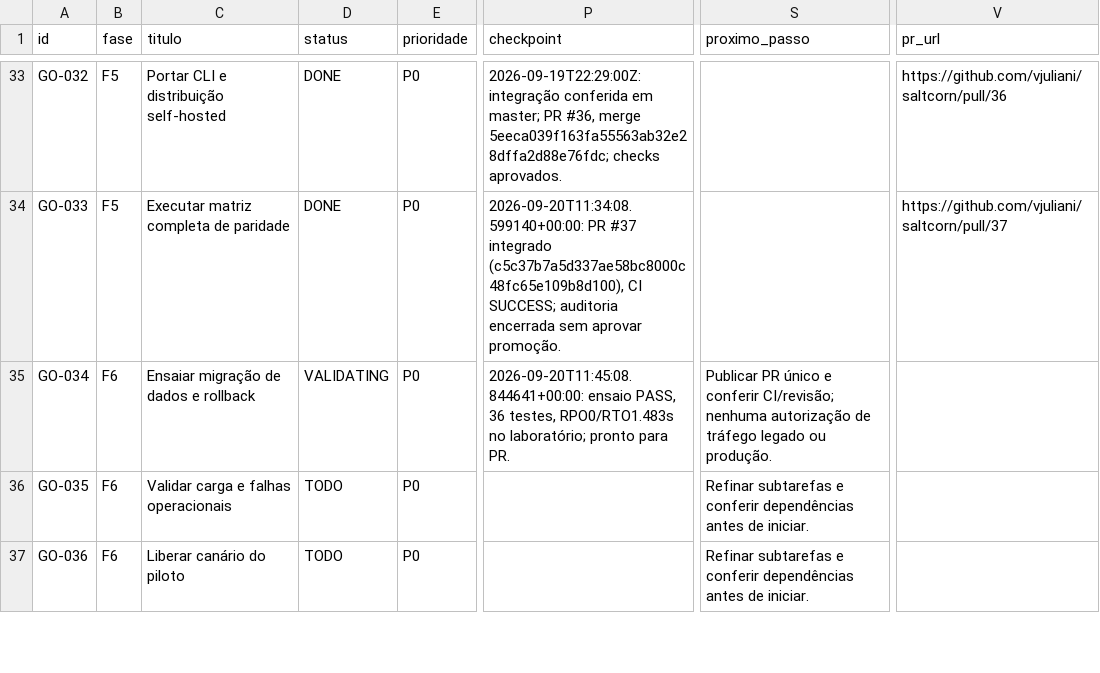
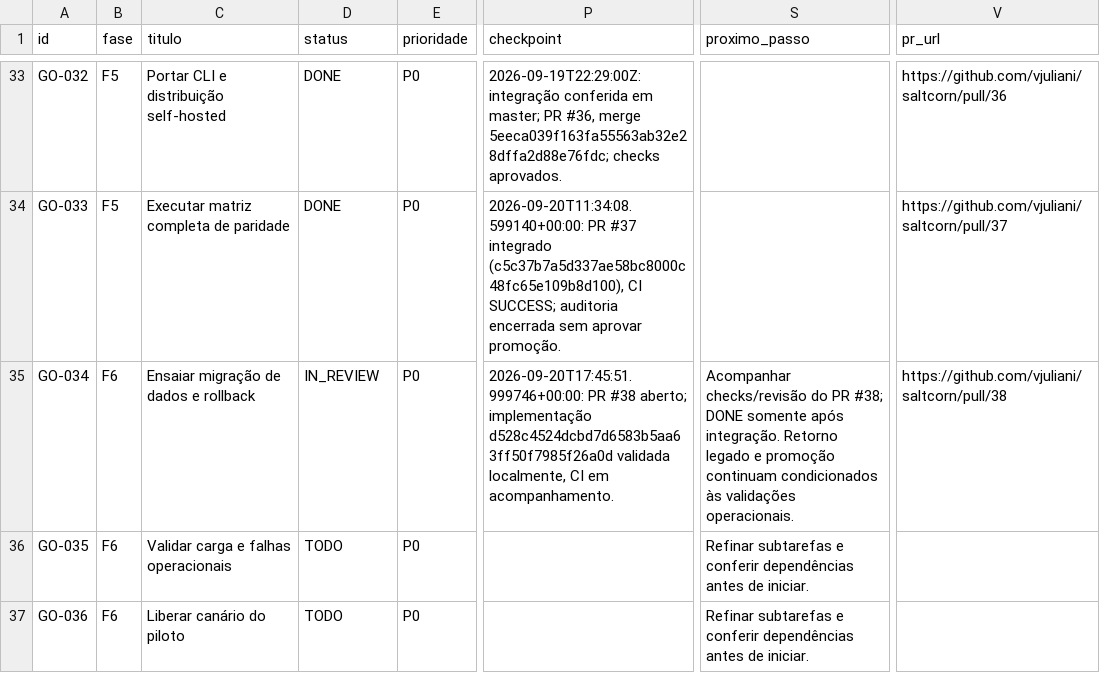
Before and after one commit to vjuliani/saltcorn, a CSV file: docs/migracao-go/tasks.csv, drawn as a sheet; only a part is shown, gaps mark what is left out; the diff names each change by its address in the sheet, - before the commit and + after, or states it on an @@ line.

```diff
--- a/docs/migracao-go/tasks.csv
+++ b/docs/migracao-go/tasks.csv
-D35 (status): VALIDATING
+D35 (status): IN_REVIEW
-P35 (checkpoint): 2026-09-20T11:45:08.844641+00:00: ensaio PASS, 36 testes, RPO0/RTO1.483s no laboratório; pronto para PR.
+P35 (checkpoint): 2026-09-20T17:45:51.999746+00:00: PR #38 aberto; implementação d528c4524dcbd7d6583b5aa63ff50f7985f26a0d validada localmente, CI em acompanhamento.
-S35 (proximo_passo): Publicar PR único e conferir CI/revisão; nenhuma autorização de tráfego legado ou produção.
+S35 (proximo_passo): Acompanhar checks/revisão do PR #38; DONE somente após integração. Retorno legado e promoção continuam condicionados às validações operacionais.
-V35 (pr_url): (empty)
+V35 (pr_url): https://github.com/vjuliani/saltcorn/pull/38
```
Also changed, not shown: 2 other files.
